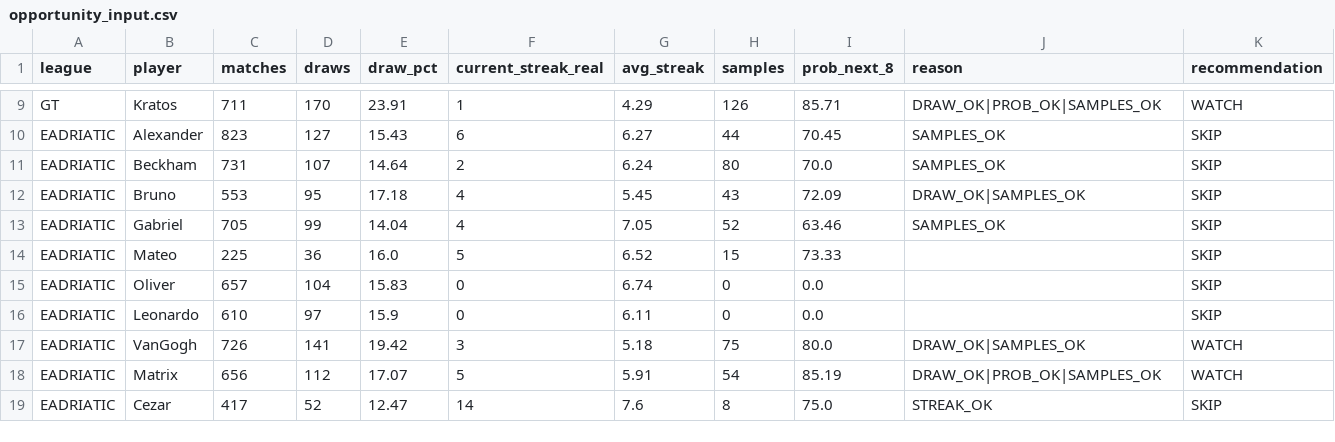
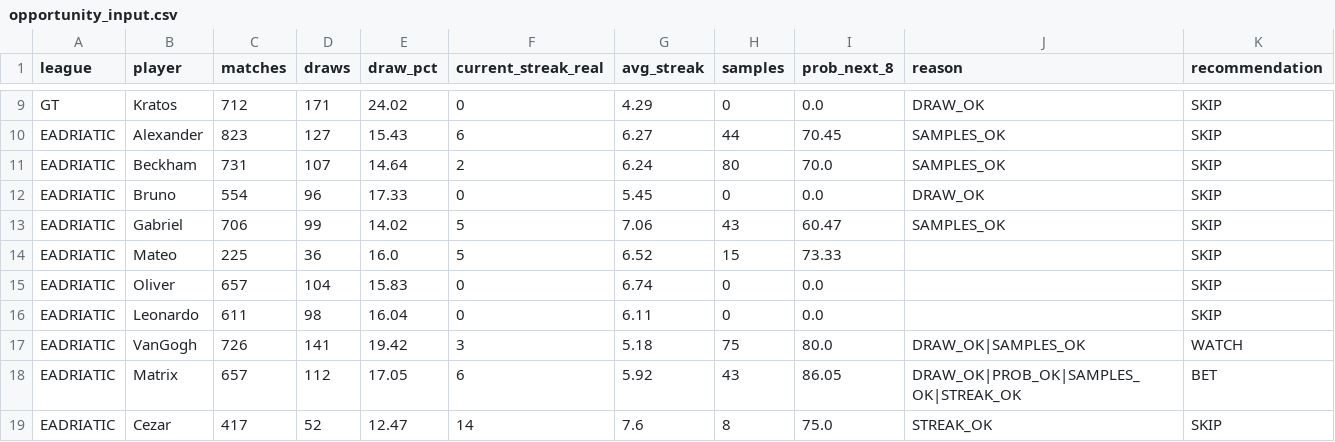
Before and after one commit to dgonzalez13/esports-tracker-full, a CSV file: opportunity_input.csv, drawn as a sheet; only a part is shown, gaps mark what is left out; the diff covers the shown part only; the diff names each change by its address in the sheet, - before the commit and + after, or states it on an @@ line.

```diff
--- a/opportunity_input.csv
+++ b/opportunity_input.csv
-C9 (matches): 711
+C9 (matches): 712
-D9 (draws): 170
+D9 (draws): 171
-E9 (draw_pct): 23.91
+E9 (draw_pct): 24.02
-F9 (current_streak_real): 1
+F9 (current_streak_real): 0
-H9 (samples): 126
+H9 (samples): 0
-I9 (prob_next_8): 85.71
+I9 (prob_next_8): 0.0
-J9 (reason): DRAW_OK|PROB_OK|SAMPLES_OK
+J9 (reason): DRAW_OK
-K9 (recommendation): WATCH
+K9 (recommendation): SKIP
-C12 (matches): 553
+C12 (matches): 554
-D12 (draws): 95
+D12 (draws): 96
-E12 (draw_pct): 17.18
+E12 (draw_pct): 17.33
-F12 (current_streak_real): 4
+F12 (current_streak_real): 0
-H12 (samples): 43
+H12 (samples): 0
-I12 (prob_next_8): 72.09
+I12 (prob_next_8): 0.0
-J12 (reason): DRAW_OK|SAMPLES_OK
+J12 (reason): DRAW_OK
-C13 (matches): 705
+C13 (matches): 706
-E13 (draw_pct): 14.04
+E13 (draw_pct): 14.02
-F13 (current_streak_real): 4
+F13 (current_streak_real): 5
-G13 (avg_streak): 7.05
+G13 (avg_streak): 7.06
-H13 (samples): 52
+H13 (samples): 43
-I13 (prob_next_8): 63.46
+I13 (prob_next_8): 60.47
-C16 (matches): 610
+C16 (matches): 611
-D16 (draws): 97
+D16 (draws): 98
-E16 (draw_pct): 15.9
+E16 (draw_pct): 16.04
-C18 (matches): 656
+C18 (matches): 657
-E18 (draw_pct): 17.07
+E18 (draw_pct): 17.05
-F18 (current_streak_real): 5
+F18 (current_streak_real): 6
-G18 (avg_streak): 5.91
+G18 (avg_streak): 5.92
-H18 (samples): 54
+H18 (samples): 43
-I18 (prob_next_8): 85.19
+I18 (prob_next_8): 86.05
-J18 (reason): DRAW_OK|PROB_OK|SAMPLES_OK
+J18 (reason): DRAW_OK|PROB_OK|SAMPLES_OK|STREAK_OK
-K18 (recommendation): WATCH
+K18 (recommendation): BET
```
Also changed, not shown: 29 edited cells elsewhere in this file, eadriatic/output/streak_records.csv, gt/output/streak_records.csv, 3 other files.
